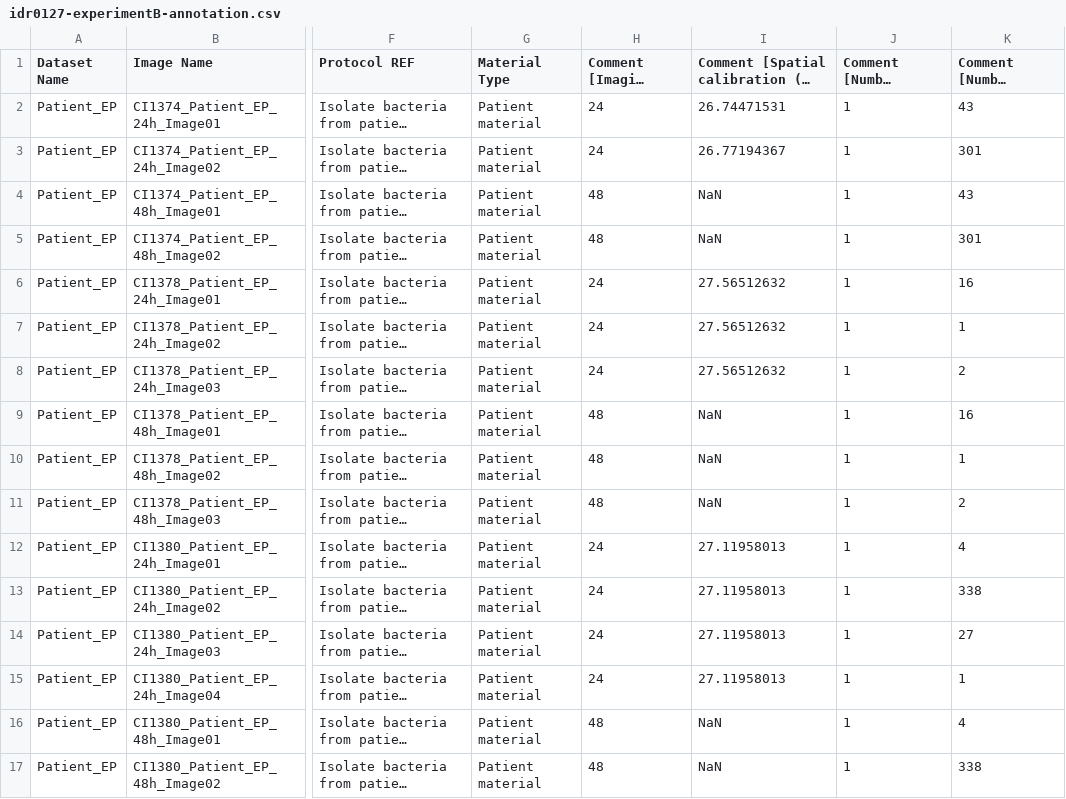
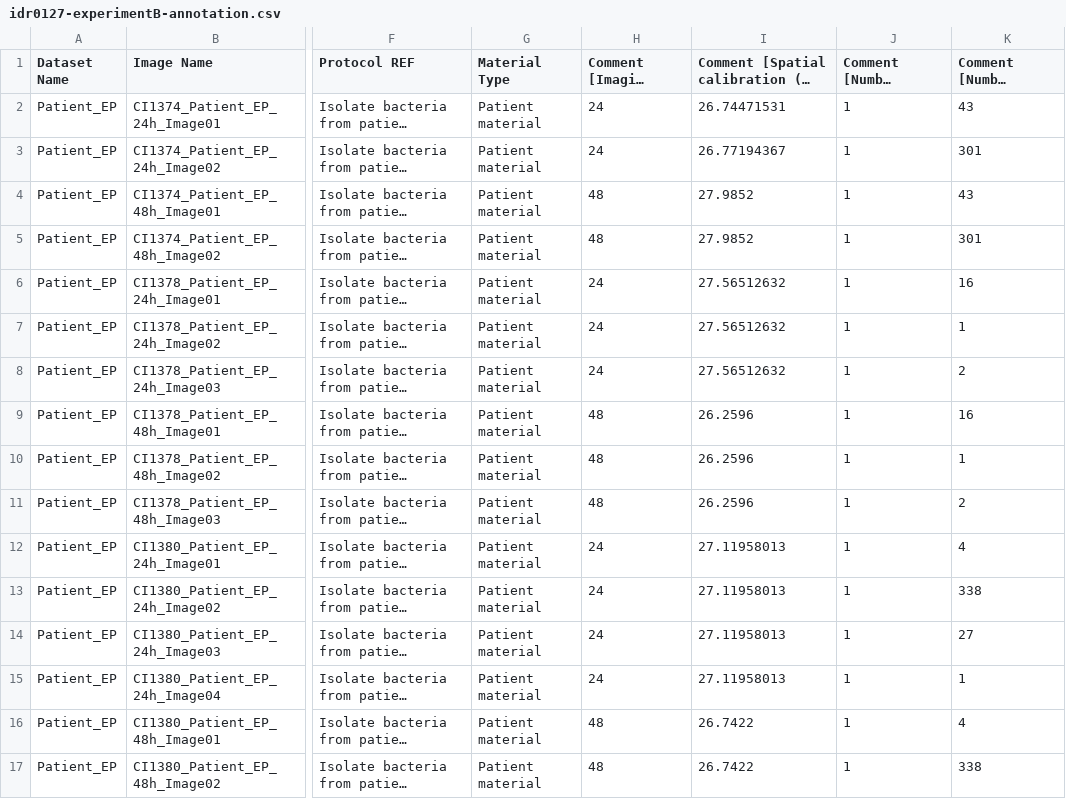
Before and after one commit to IDR/idr0127-baer-phenotypicheterogeneity, a CSV file: experimentB/idr0127-experimentB-annotation.csv, drawn as a sheet; only a part is shown, gaps mark what is left out; long unchanged cells end in …; the diff covers the shown part only; the diff names each change by its address in the sheet, - before the commit and + after, or states it on an @@ line.

Commit message:
Replace NaN with true pixel size

```diff
--- a/experimentB/idr0127-experimentB-annotation.csv
+++ b/experimentB/idr0127-experimentB-annotation.csv
-I4:I5: NaN
+I4:I5: 27.9852
-I9:I11: NaN
+I9:I11: 26.2596
-I16:I17: NaN
+I16:I17: 26.7422
```
Also changed, not shown: 19 edited cells elsewhere in this file.
